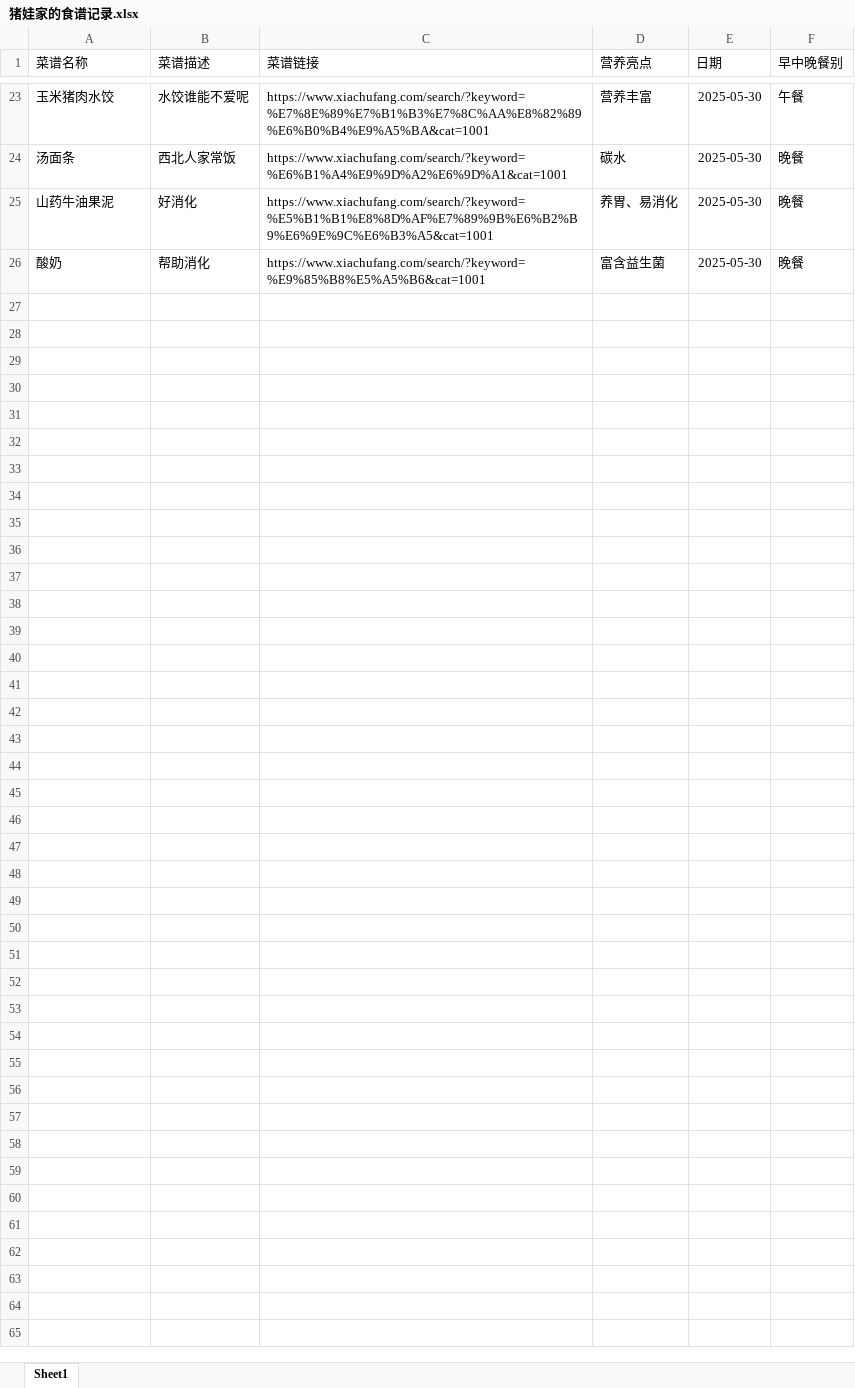
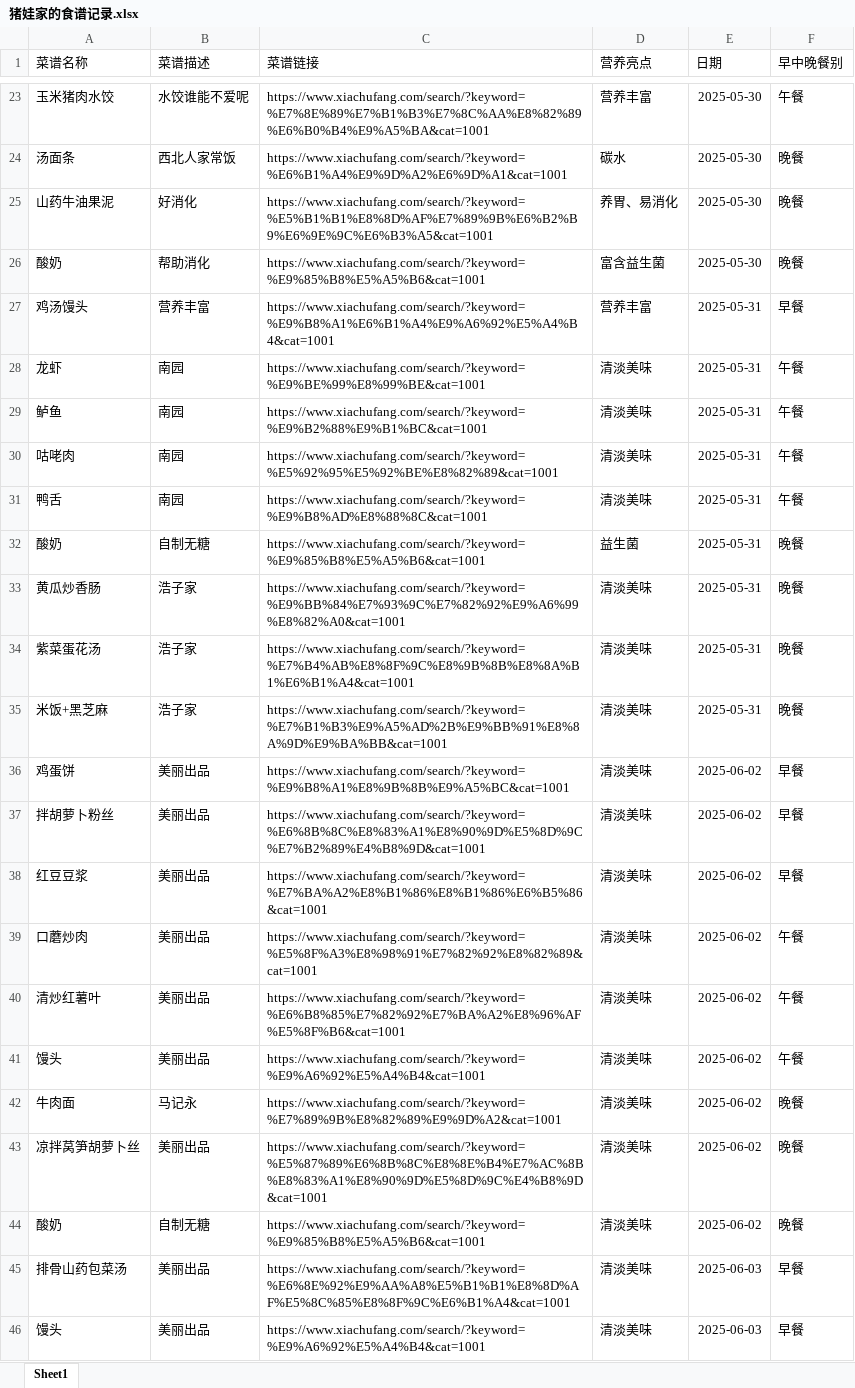
Before and after one commit to bingfengphyl/recipe, an Excel workbook: 猪娃家的食谱记录.xlsx, sheet Sheet1, drawn as a sheet; only a part is shown, gaps mark what is left out; values as stored, in another font and other column widths than the file's, no borders; the diff names each change by its address in the sheet, - before the commit and + after, or states it on an @@ line.

```diff
--- a/猪娃家的食谱记录.xlsx (sheet Sheet1)
+++ b/猪娃家的食谱记录.xlsx (sheet Sheet1)
+row 27: 鸡汤馒头 | 营养丰富 | https://www.xiachufang.com/search/?keyword=%E9%B8%A1%E6%B1%A4%E9%A6%92%E5%A4%B4&cat=1001 | 营养丰富 | 2025-05-31 | 早餐
+row 28: 龙虾 | 南园 | https://www.xiachufang.com/search/?keyword=%E9%BE%99%E8%99%BE&cat=1001 | 清淡美味 | 2025-05-31 | 午餐
+row 29: 鲈鱼 | 南园 | https://www.xiachufang.com/search/?keyword=%E9%B2%88%E9%B1%BC&cat=1001 | 清淡美味 | 2025-05-31 | 午餐
+row 30: 咕咾肉 | 南园 | https://www.xiachufang.com/search/?keyword=%E5%92%95%E5%92%BE%E8%82%89&cat=1001 | 清淡美味 | 2025-05-31 | 午餐
+row 31: 鸭舌 | 南园 | https://www.xiachufang.com/search/?keyword=%E9%B8%AD%E8%88%8C&cat=1001 | 清淡美味 | 2025-05-31 | 午餐
+row 32: 酸奶 | 自制无糖 | https://www.xiachufang.com/search/?keyword=%E9%85%B8%E5%A5%B6&cat=1001 | 益生菌 | 2025-05-31 | 晚餐
+row 33: 黄瓜炒香肠 | 浩子家 | https://www.xiachufang.com/search/?keyword=%E9%BB%84%E7%93%9C%E7%82%92%E9%A6%99%E8%82%A0&cat=1001 | 清淡美味 | 2025-05-31 | 晚餐
+row 34: 紫菜蛋花汤 | 浩子家 | https://www.xiachufang.com/search/?keyword=%E7%B4%AB%E8%8F%9C%E8%9B%8B%E8%8A%B1%E6%B1%A4&cat=1001 | 清淡美味 | 2025-05-31 | 晚餐
+row 35: 米饭+黑芝麻 | 浩子家 | https://www.xiachufang.com/search/?keyword=%E7%B1%B3%E9%A5%AD%2B%E9%BB%91%E8%8A%9D%E9%BA%BB&cat=1001 | 清淡美味 | 2025-05-31 | 晚餐
+row 36: 鸡蛋饼 | 美丽出品 | https://www.xiachufang.com/search/?keyword=%E9%B8%A1%E8%9B%8B%E9%A5%BC&cat=1001 | 清淡美味 | 2025-06-02 | 早餐
+row 37: 拌胡萝卜粉丝 | 美丽出品 | https://www.xiachufang.com/search/?keyword=%E6%8B%8C%E8%83%A1%E8%90%9D%E5%8D%9C%E7%B2%89%E4%B8%9D&cat=1001 | 清淡美味 | 2025-06-02 | 早餐
+row 38: 红豆豆浆 | 美丽出品 | https://www.xiachufang.com/search/?keyword=%E7%BA%A2%E8%B1%86%E8%B1%86%E6%B5%86&cat=1001 | 清淡美味 | 2025-06-02 | 早餐
+row 39: 口蘑炒肉 | 美丽出品 | https://www.xiachufang.com/search/?keyword=%E5%8F%A3%E8%98%91%E7%82%92%E8%82%89&cat=1001 | 清淡美味 | 2025-06-02 | 午餐
+row 40: 清炒红薯叶 | 美丽出品 | https://www.xiachufang.com/search/?keyword=%E6%B8%85%E7%82%92%E7%BA%A2%E8%96%AF%E5%8F%B6&cat=1001 | 清淡美味 | 2025-06-02 | 午餐
+row 41: 馒头 | 美丽出品 | https://www.xiachufang.com/search/?keyword=%E9%A6%92%E5%A4%B4&cat=1001 | 清淡美味 | 2025-06-02 | 午餐
+row 42: 牛肉面 | 马记永 | https://www.xiachufang.com/search/?keyword=%E7%89%9B%E8%82%89%E9%9D%A2&cat=1001 | 清淡美味 | 2025-06-02 | 晚餐
+row 43: 凉拌莴笋胡萝卜丝 | 美丽出品 | https://www.xiachufang.com/search/?keyword=%E5%87%89%E6%8B%8C%E8%8E%B4%E7%AC%8B%E8%83%A1%E8%90%9D%E5%8D%9C%E4%B8%9D&cat=1001 | 清淡美味 | 2025-06-02 | 晚餐
+row 44: 酸奶 | 自制无糖 | https://www.xiachufang.com/search/?keyword=%E9%85%B8%E5%A5%B6&cat=1001 | 清淡美味 | 2025-06-02 | 晚餐
+row 45: 排骨山药包菜汤 | 美丽出品 | https://www.xiachufang.com/search/?keyword=%E6%8E%92%E9%AA%A8%E5%B1%B1%E8%8D%AF%E5%8C%85%E8%8F%9C%E6%B1%A4&cat=1001 | 清淡美味 | 2025-06-03 | 早餐
+row 46: 馒头 | 美丽出品 | https://www.xiachufang.com/search/?keyword=%E9%A6%92%E5%A4%B4&cat=1001 | 清淡美味 | 2025-06-03 | 早餐
```
Also changed, not shown: 4 other files.
